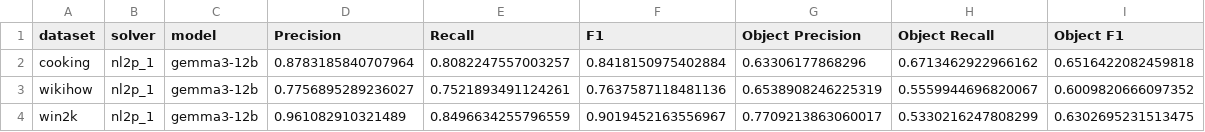
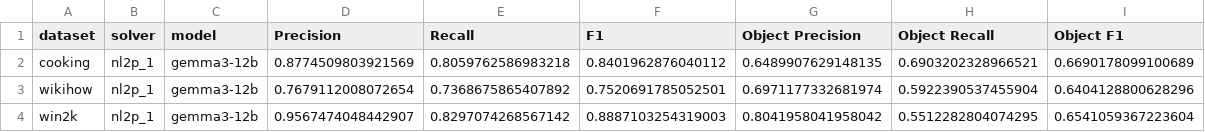
Before and after one commit to utop1an/llm-action-extraction, a CSV file: results/nl2p_1/gemma3-12b/evaluation_result.csv, drawn as a sheet.

```diff
--- a/results/nl2p_1/gemma3-12b/evaluation_result.csv
+++ b/results/nl2p_1/gemma3-12b/evaluation_result.csv
@@ -1,4 +1,4 @@
 dataset,solver,model,Precision,Recall,F1,Object Precision,Object Recall,Object F1
-cooking,nl2p_1,gemma3-12b,0.8783185840707964,0.8082247557003257,0.8418150975402884,0.63306177868296,0.6713462922966162,0.6516422082459818
-wikihow,nl2p_1,gemma3-12b,0.7756895289236027,0.7521893491124261,0.7637587118481136,0.6538908246225319,0.5559944696820067,0.6009820666097352
-win2k,nl2p_1,gemma3-12b,0.961082910321489,0.8496634255796559,0.9019452163556967,0.7709213863060017,0.5330216247808299,0.6302695231513475
+cooking,nl2p_1,gemma3-12b,0.8774509803921569,0.8059762586983218,0.8401962876040112,0.6489907629148135,0.6903202328966521,0.6690178099100689
+wikihow,nl2p_1,gemma3-12b,0.7679112008072654,0.7368675865407892,0.7520691785052501,0.6971177332681974,0.5922390537455904,0.6404128800628296
+win2k,nl2p_1,gemma3-12b,0.9567474048442907,0.8297074268567142,0.8887103254319003,0.8041958041958042,0.5512282804074295,0.6541059367223604
```
Also changed, not shown: results/nl2p_1/gpt-5.4-mini/evaluation_result.csv, results/nl2p_1_ablation/gemma3-27b/evaluation_result.csv, 23 other files.
